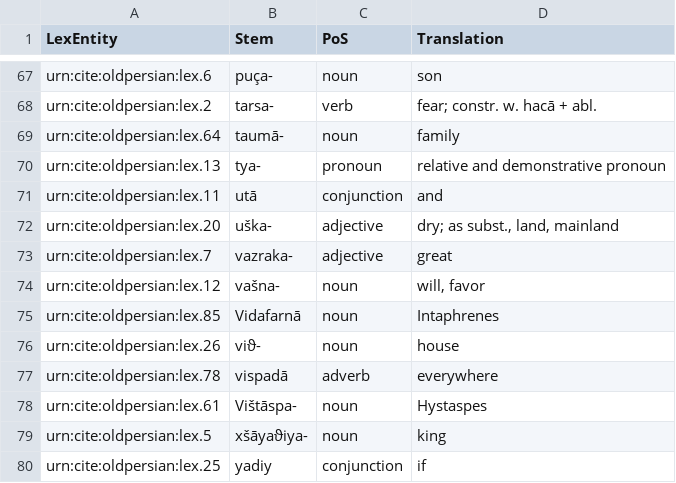
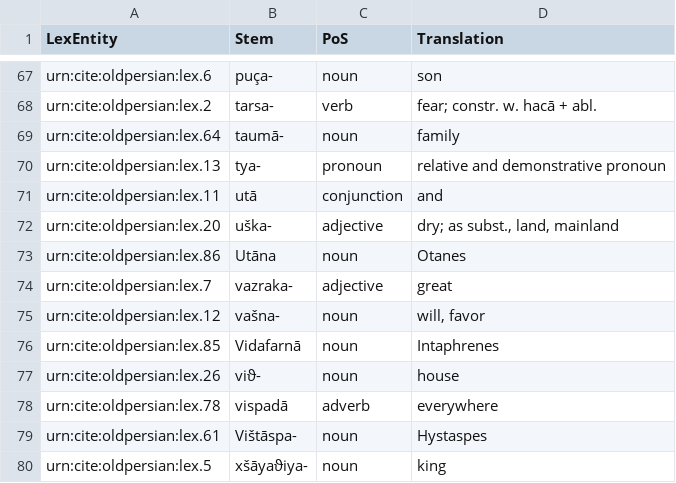
Before and after one commit to neelsmith/op, a CSV file: collections/lexicon.csv, drawn as a sheet; only a part is shown, gaps mark what is left out; the shorter side is filled out with more unchanged rows.

Commit message:
Update lexicon.csv

```diff
--- a/collections/lexicon.csv
+++ b/collections/lexicon.csv
@@ -72,2 +72,3 @@ urn:cite:oldpersian:lex.11,utā,conjunction,"and"
 urn:cite:oldpersian:lex.20,uška-,adjective,"dry; as subst., land, mainland"
+urn:cite:oldpersian:lex.86,Utāna,noun,"Otanes"
 urn:cite:oldpersian:lex.7,vazraka-,adjective,"great"
```
